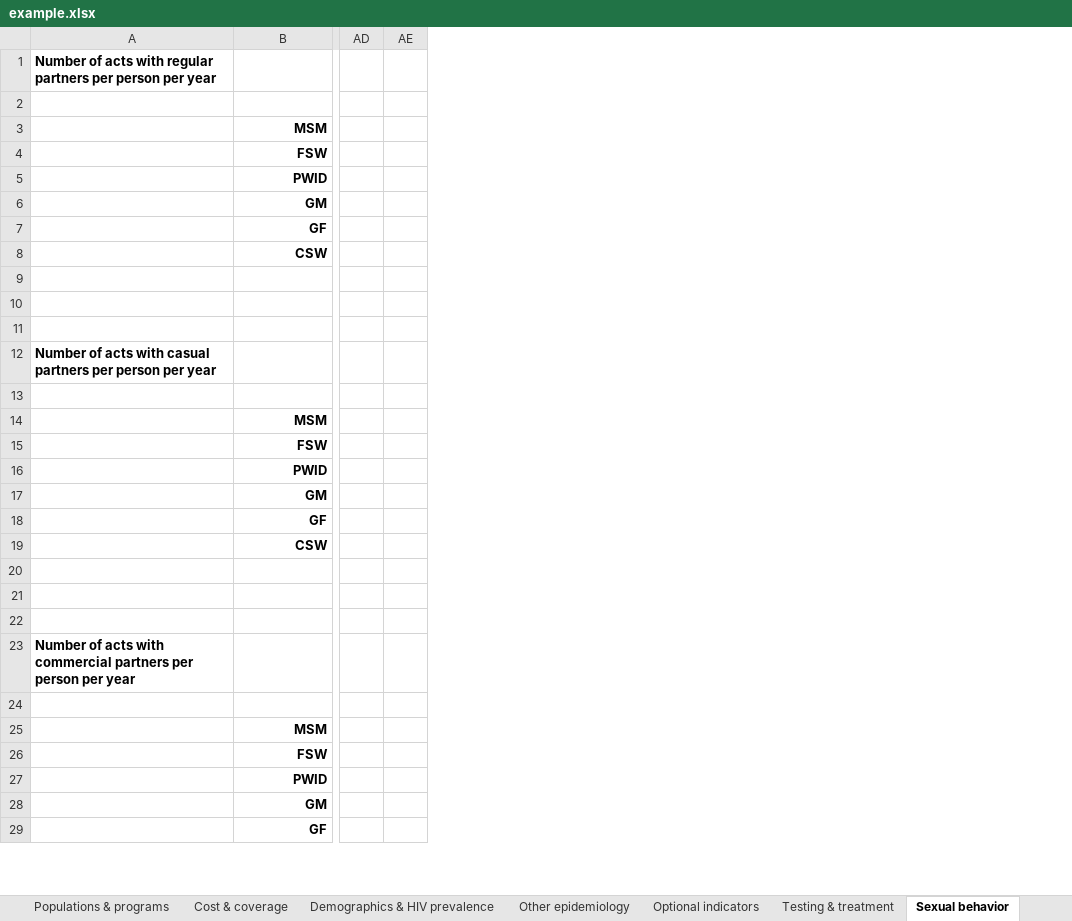
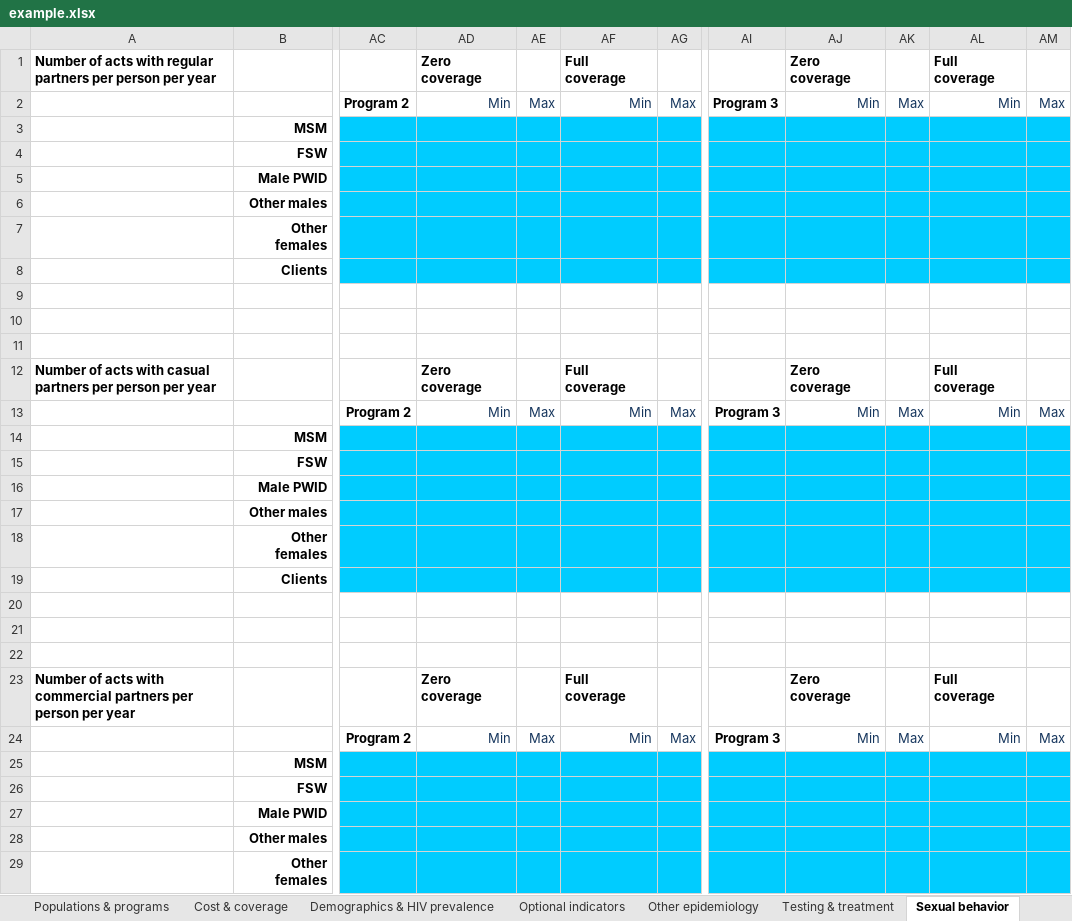
Before and after one commit to optimamodel/optima, an Excel workbook: server/src/sim/example.xlsx, sheet Sexual behavior, drawn as a sheet; only a part is shown, gaps mark what is left out; values as stored, in another font and other column widths than the file's, no borders; removed rows and columns are numbered as before the commit, all else as after; the diff covers the shown part only; the diff names each change by its address in the sheet, - before the commit and + after, or states it on an @@ line.

```diff
--- a/server/src/sim/example.xlsx (sheet Sexual behavior)
+++ b/server/src/sim/example.xlsx (sheet Sexual behavior)
@@ sheet tab order changed: Populations & programs | Cost & coverage | Demographics & HIV prevalence | Optional indicators | Other epidemiology | Testing & treatment | Sexual behavior @@
-column AD, empty
-column AE, empty
+column AC, rows 2-24: Program 2 |  |  |  |  |  |  |  |  |  |  | Program 2 |  |  |  |  |  |  |  |  |  |  | Program 2
+column AD, rows 1-24: Zero coverage | Min |  |  |  |  |  |  |  |  |  | Zero coverage | Min |  |  |  |  |  |  |  |  |  | Zero coverage | Min
+column AE, rows 2-24: Max |  |  |  |  |  |  |  |  |  |  | Max |  |  |  |  |  |  |  |  |  |  | Max
+column AF, rows 1-24: Full coverage | Min |  |  |  |  |  |  |  |  |  | Full coverage | Min |  |  |  |  |  |  |  |  |  | Full coverage | Min
+column AG, rows 2-24: Max |  |  |  |  |  |  |  |  |  |  | Max |  |  |  |  |  |  |  |  |  |  | Max
+column AI, rows 2-24: Program 3 |  |  |  |  |  |  |  |  |  |  | Program 3 |  |  |  |  |  |  |  |  |  |  | Program 3
+column AJ, rows 1-24: Zero coverage | Min |  |  |  |  |  |  |  |  |  | Zero coverage | Min |  |  |  |  |  |  |  |  |  | Zero coverage | Min
+column AK, rows 2-24: Max |  |  |  |  |  |  |  |  |  |  | Max |  |  |  |  |  |  |  |  |  |  | Max
+column AL, rows 1-24: Full coverage | Min |  |  |  |  |  |  |  |  |  | Full coverage | Min |  |  |  |  |  |  |  |  |  | Full coverage | Min
+column AM, rows 2-24: Max |  |  |  |  |  |  |  |  |  |  | Max |  |  |  |  |  |  |  |  |  |  | Max
-B5: PWID
+B5: Male PWID
-B6: GM
+B6: Other males
-B7: GF
+B7: Other females
-B8: CSW
+B8: Clients
-B16: PWID
+B16: Male PWID
-B17: GM
+B17: Other males
-B18: GF
+B18: Other females
-B19: CSW
+B19: Clients
-B27: PWID
+B27: Male PWID
-B28: GM
+B28: Other males
-B29: GF
+B29: Other females
```
Also changed, not shown: 11 added rows, 8 added columns, 2 removed columns and 24 edited cells elsewhere in this sheet, sheet Testing & treatment, sheet Cost & coverage, sheet Injecting behavior, sheet Other epidemiology, sheet Populations & programs, sheet Partnerships, 4 more sheets, formulas that keep their value.
